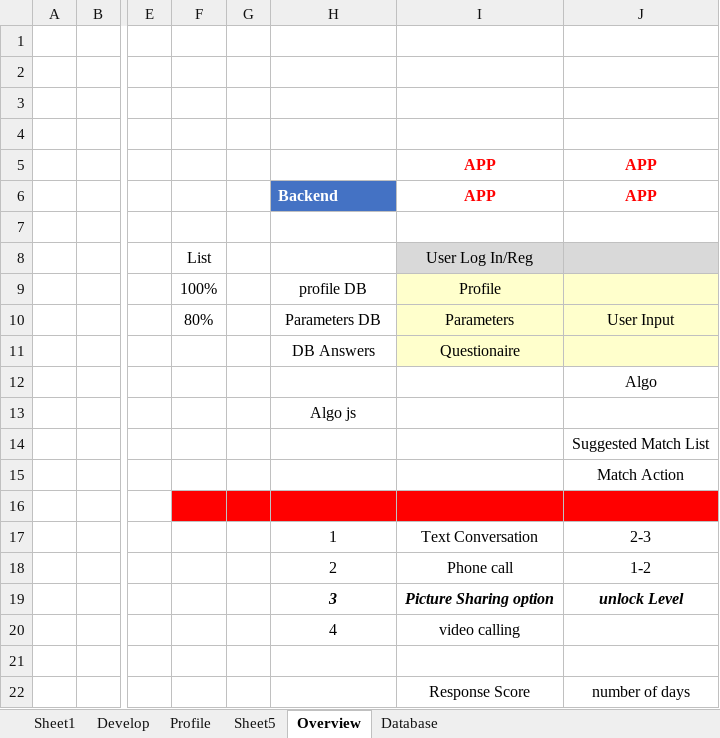
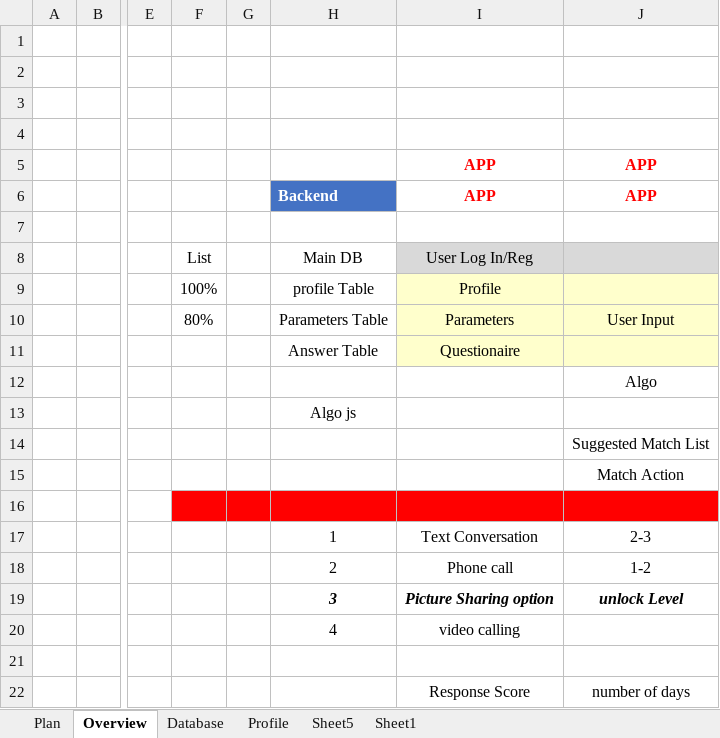
Before and after one commit to johnbark855/whoiswho, an Excel workbook: references/Dating.xlsx, sheet Overview, drawn as a sheet; only a part is shown, gaps mark what is left out; values as stored, in another font and other column widths than the file's, no borders; charts and pictures not drawn; the diff names each change by its address in the sheet, - before the commit and + after, or states it on an @@ line.

```diff
--- a/references/Dating.xlsx (sheet Overview)
+++ b/references/Dating.xlsx (sheet Overview)
-sheet tab: Develop
+sheet tab: Plan
@@ sheet tab order changed: Plan | Overview | Database | Profile | Sheet5 | Sheet1 @@
-H8: (empty)
+H8: Main DB
-H9: profile DB
+H9: profile Table
-H10: Parameters DB
+H10: Parameters Table
-H11: DB Answers
+H11: Answer Table
```
Also changed, not shown: sheet Plan, sheet Database, sheet Sheet1, charts or pictures, 4 other files.
